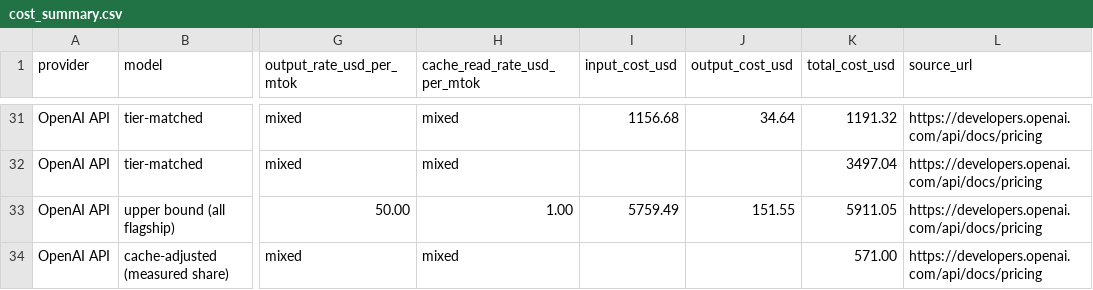
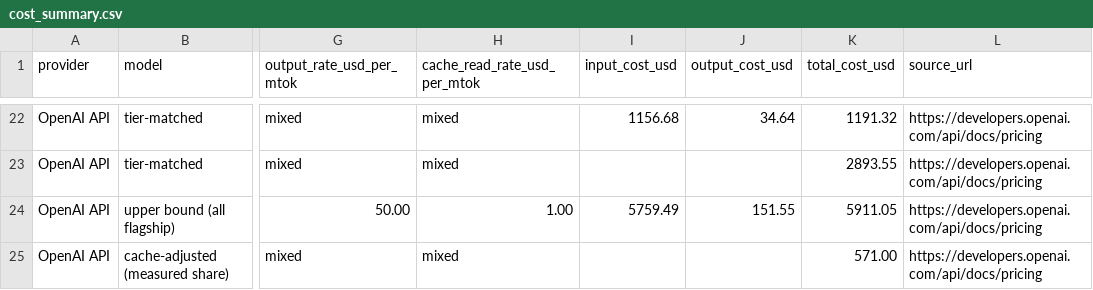
Before and after one commit to sneakers-the-rat/lvds-receiver-official, a CSV file: metrics/cost_summary.csv, drawn as a sheet; only a part is shown, gaps mark what is left out; addresses are those after the commit; the diff covers the shown part only; the diff names each change by its address in the sheet, - before the commit and + after, or states it on an @@ line.

```diff
--- a/metrics/cost_summary.csv
+++ b/metrics/cost_summary.csv
-K23 (total_cost_usd): 3497.04
+K23 (total_cost_usd): 2893.55
```
Also changed, not shown: 9 removed rows and 2 edited cells elsewhere in this file, metrics/commit_alignment.csv, 2 other files.
